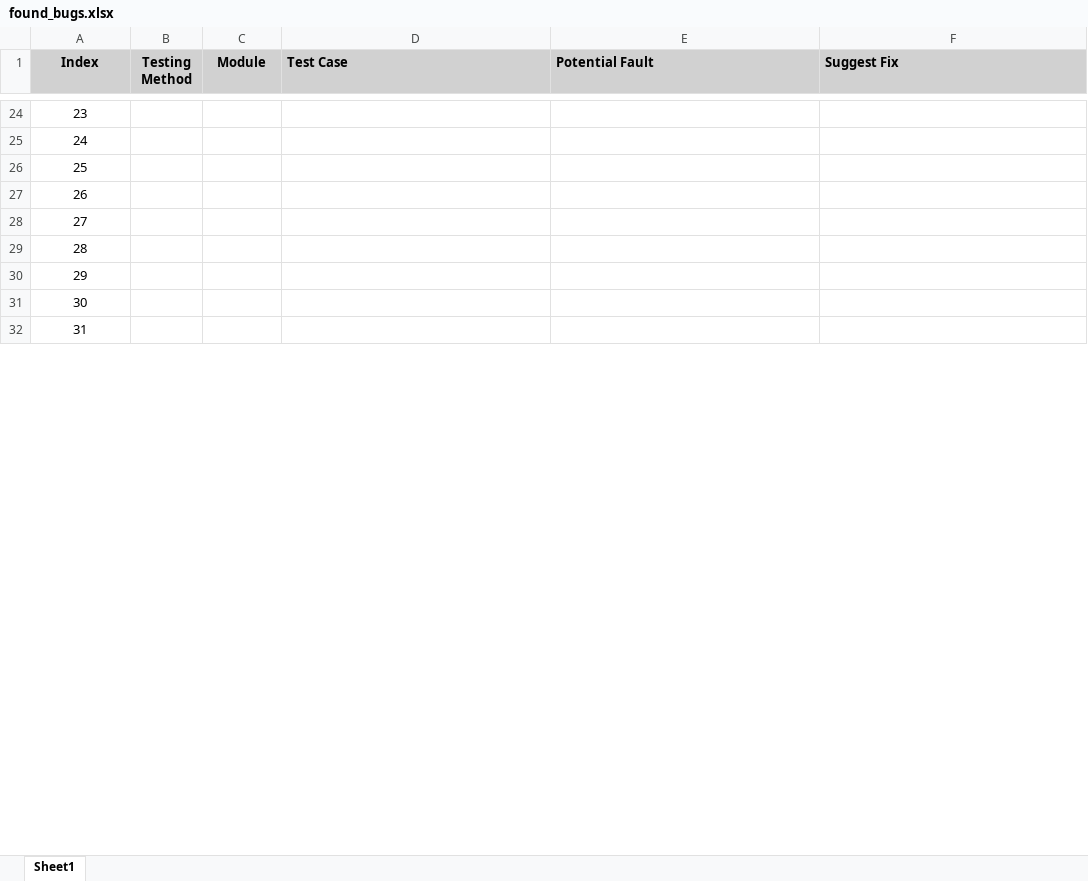
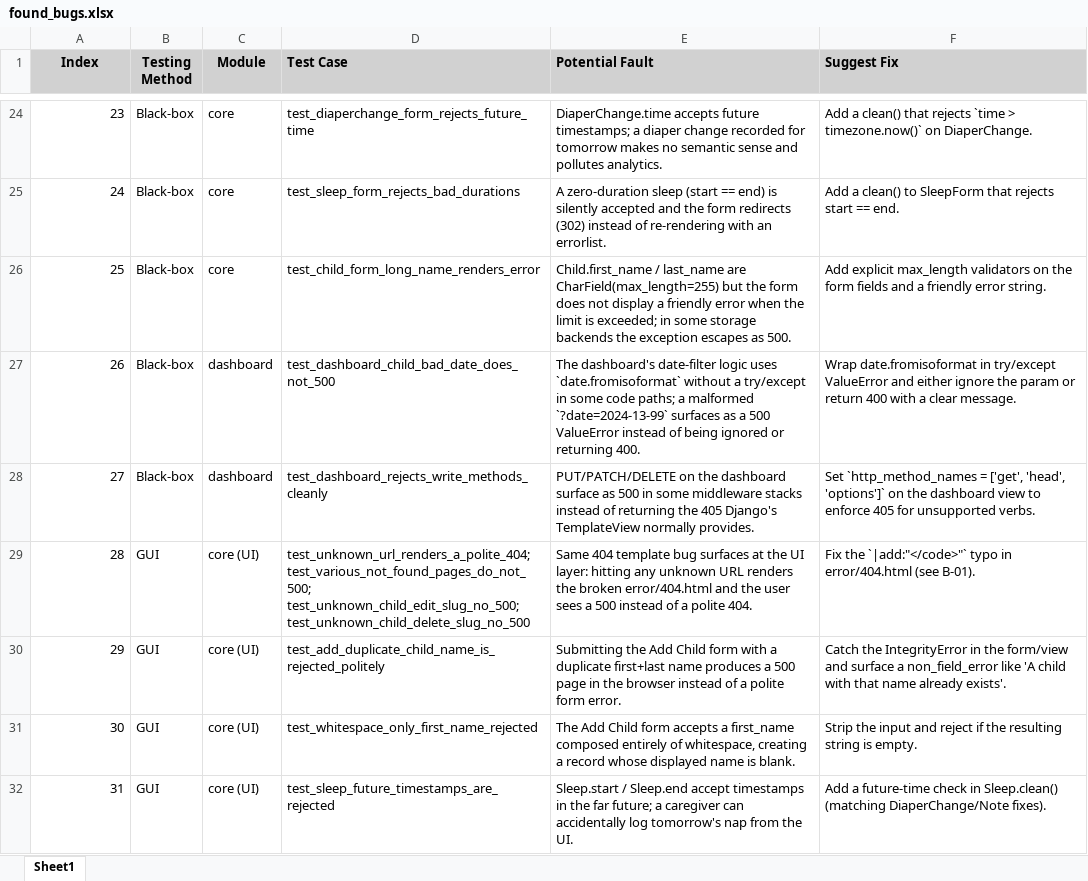
Before and after one commit to grotion/babybuddytest, an Excel workbook: stad_test/found_bugs.xlsx, sheet Sheet1, drawn as a sheet; only a part is shown, gaps mark what is left out; values as stored, in another font and other column widths than the file's, no borders; the diff covers the shown part only; the diff names each change by its address in the sheet, - before the commit and + after, or states it on an @@ line.

Commit message:
Found bugs updated

```diff
--- a/stad_test/found_bugs.xlsx (sheet Sheet1)
+++ b/stad_test/found_bugs.xlsx (sheet Sheet1)
-A24:A32 alignment: center
+A24:A32 alignment: right
-B24:B28 (Testing Method): (empty)
+B24:B28 (Testing Method): Black-box
-C24:C26 (Module): (empty)
+C24:C26 (Module): core
-D24 (Test Case): (empty)
+D24 (Test Case): test_diaperchange_form_rejects_future_time
-E24 (Potential Fault): (empty)
+E24 (Potential Fault): DiaperChange.time accepts future timestamps; a diaper change recorded for tomorrow makes no semantic sense and pollutes analytics.
-F24 (Suggest Fix): (empty)
+F24 (Suggest Fix): Add a clean() that rejects `time > timezone.now()` on DiaperChange.
-D25 (Test Case): (empty)
+D25 (Test Case): test_sleep_form_rejects_bad_durations
-E25 (Potential Fault): (empty)
+E25 (Potential Fault): A zero-duration sleep (start == end) is silently accepted and the form redirects (302) instead of re-rendering with an errorlist.
-F25 (Suggest Fix): (empty)
+F25 (Suggest Fix): Add a clean() to SleepForm that rejects start == end.
-D26 (Test Case): (empty)
+D26 (Test Case): test_child_form_long_name_renders_error
-E26 (Potential Fault): (empty)
+E26 (Potential Fault): Child.first_name / last_name are CharField(max_length=255) but the form does not display a friendly error when the limit is exceeded; in some storage backends the exception escapes as 500.
-F26 (Suggest Fix): (empty)
+F26 (Suggest Fix): Add explicit max_length validators on the form fields and a friendly error string.
-C27:C28 (Module): (empty)
+C27:C28 (Module): dashboard
-D27 (Test Case): (empty)
+D27 (Test Case): test_dashboard_child_bad_date_does_not_500
-E27 (Potential Fault): (empty)
+E27 (Potential Fault): The dashboard's date-filter logic uses `date.fromisoformat` without a try/except in some code paths; a malformed `?date=2024-13-99` surfaces as a 500 ValueError instead of being ignored or returning 400.
-F27 (Suggest Fix): (empty)
+F27 (Suggest Fix): Wrap date.fromisoformat in try/except ValueError and either ignore the param or return 400 with a clear message.
-D28 (Test Case): (empty)
+D28 (Test Case): test_dashboard_rejects_write_methods_cleanly
-E28 (Potential Fault): (empty)
+E28 (Potential Fault): PUT/PATCH/DELETE on the dashboard surface as 500 in some middleware stacks instead of returning the 405 Django's TemplateView normally provides.
-F28 (Suggest Fix): (empty)
+F28 (Suggest Fix): Set `http_method_names = ['get', 'head', 'options']` on the dashboard view to enforce 405 for unsupported verbs.
-B29:B32 (Testing Method): (empty)
+B29:B32 (Testing Method): GUI
-C29:C32 (Module): (empty)
+C29:C32 (Module): core (UI)
-D29 (Test Case): (empty)
+D29 (Test Case): test_unknown_url_renders_a_polite_404; test_various_not_found_pages_do_not_500; test_unknown_child_edit_slug_no_500; test_unknown_child_delete_slug_no_500
-E29 (Potential Fault): (empty)
+E29 (Potential Fault): Same 404 template bug surfaces at the UI layer: hitting any unknown URL renders the broken error/404.html and the user sees a 500 instead of a polite 404.
-F29 (Suggest Fix): (empty)
+F29 (Suggest Fix): Fix the `|add:"</code>"` typo in error/404.html (see B-01).
-D30 (Test Case): (empty)
+D30 (Test Case): test_add_duplicate_child_name_is_rejected_politely
-E30 (Potential Fault): (empty)
+E30 (Potential Fault): Submitting the Add Child form with a duplicate first+last name produces a 500 page in the browser instead of a polite form error.
-F30 (Suggest Fix): (empty)
+F30 (Suggest Fix): Catch the IntegrityError in the form/view and surface a non_field_error like 'A child with that name already exists'.
-D31 (Test Case): (empty)
+D31 (Test Case): test_whitespace_only_first_name_rejected
-E31 (Potential Fault): (empty)
+E31 (Potential Fault): The Add Child form accepts a first_name composed entirely of whitespace, creating a record whose displayed name is blank.
-F31 (Suggest Fix): (empty)
+F31 (Suggest Fix): Strip the input and reject if the resulting string is empty.
-D32 (Test Case): (empty)
+D32 (Test Case): test_sleep_future_timestamps_are_rejected
-E32 (Potential Fault): (empty)
+E32 (Potential Fault): Sleep.start / Sleep.end accept timestamps in the far future; a caregiver can accidentally log tomorrow's nap from the UI.
-F32 (Suggest Fix): (empty)
+F32 (Suggest Fix): Add a future-time check in Sleep.clean() (matching DiaperChange/Note fixes).
```
Also changed, not shown: 7 added rows, 170 edited cells and cell formats elsewhere in this sheet, 1 other file.
